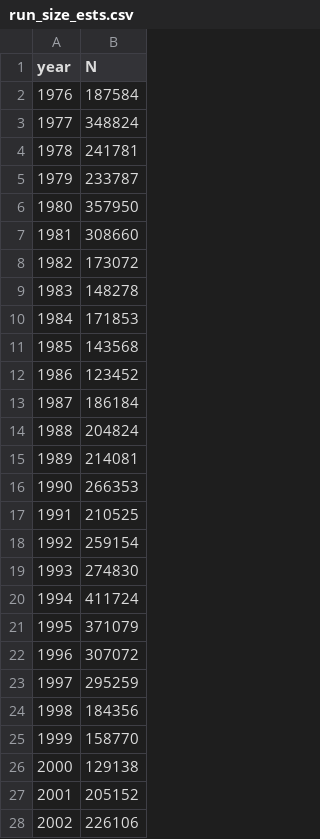
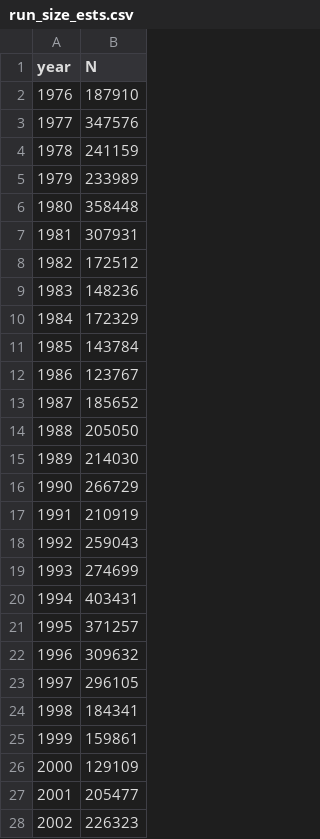
Before and after one commit to bstaton1/kusko-bayes-tool, a CSV file: 1_app/Inputs/run_size_ests.csv, drawn as a sheet; only a part is shown; the diff covers the shown part only.

Commit message:
update run size data
N. Smith sent me the final 2018 run reconstruction report today, it was published over the weekend

```diff
--- a/1_app/Inputs/run_size_ests.csv
+++ b/1_app/Inputs/run_size_ests.csv
@@ -1,28 +1,28 @@
 year,N
-1976,187584
-1977,348824
-1978,241781
-1979,233787
-1980,357950
-1981,308660
-1982,173072
-1983,148278
-1984,171853
-1985,143568
-1986,123452
-1987,186184
-1988,204824
-1989,214081
-1990,266353
-1991,210525
-1992,259154
-1993,274830
-1994,411724
-1995,371079
-1996,307072
-1997,295259
-1998,184356
-1999,158770
-2000,129138
-2001,205152
-2002,226106
+1976,187910
+1977,347576
+1978,241159
+1979,233989
+1980,358448
+1981,307931
+1982,172512
+1983,148236
+1984,172329
+1985,143784
+1986,123767
+1987,185652
+1988,205050
+1989,214030
+1990,266729
+1991,210919
+1992,259043
+1993,274699
+1994,403431
+1995,371257
+1996,309632
+1997,296105
+1998,184341
+1999,159861
+2000,129109
+2001,205477
+2002,226323
```
Also changed, not shown: 16 edited cells elsewhere in this file.
